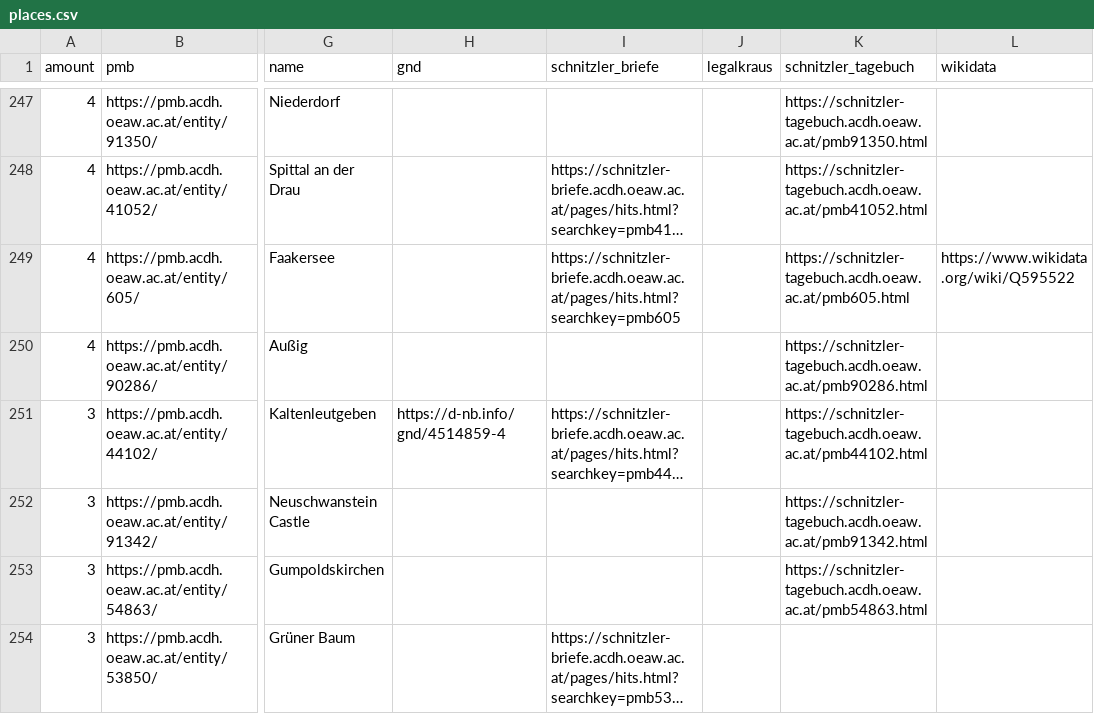
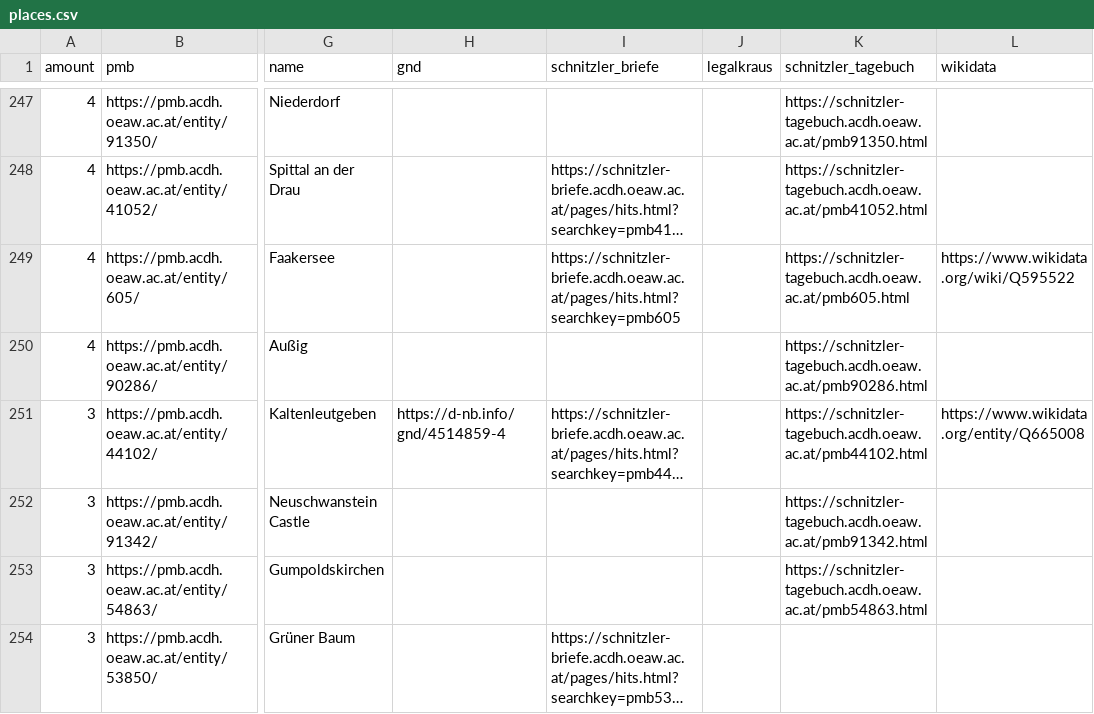
Before and after one commit to arthur-schnitzler/schnitzler-orte, a CSV file: data/places.csv, drawn as a sheet; only a part is shown, gaps mark what is left out; long unchanged cells end in …; the diff names each change by its address in the sheet, - before the commit and + after, or states it on an @@ line.

```diff
--- a/data/places.csv
+++ b/data/places.csv
-L251 (wikidata): (empty)
+L251 (wikidata): https://www.wikidata.org/entity/Q665008
```
Also changed, not shown: 3 other files.
